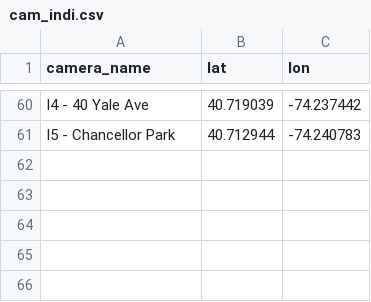
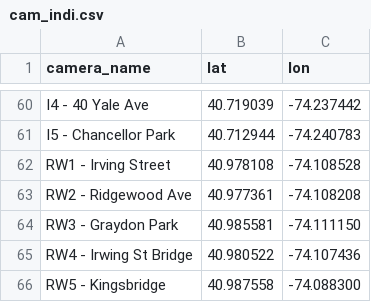
Before and after one commit to abulcnr-max/camera-summary, a CSV file: cam_indi.csv, drawn as a sheet; only a part is shown, gaps mark what is left out; the diff names each change by its address in the sheet, - before the commit and + after, or states it on an @@ line.

Commit message:
Update cam_indi.csv

```diff
--- a/cam_indi.csv
+++ b/cam_indi.csv
+row 62: RW1 - Irving Street | 40.978108 | -74.108528
+row 63: RW2 - Ridgewood Ave | 40.977361 | -74.108208
+row 64: RW3 - Graydon Park | 40.985581 | -74.111150
+row 65: RW4 - Irwing St Bridge | 40.980522 | -74.107436
+row 66: RW5 - Kingsbridge | 40.987558 | -74.088300
```
